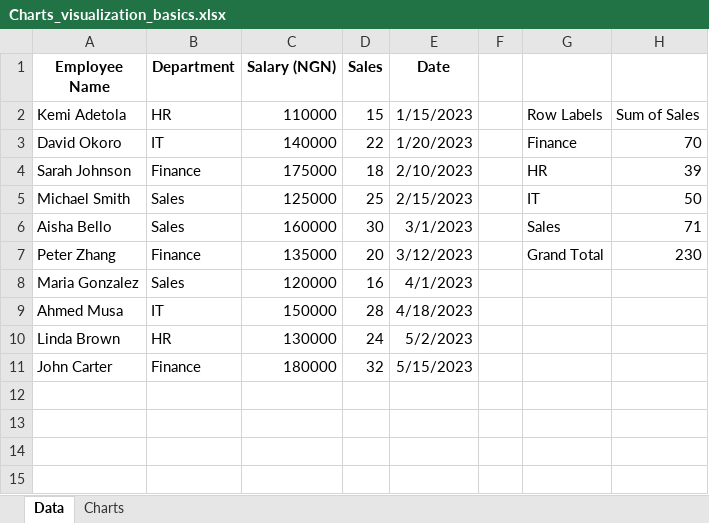
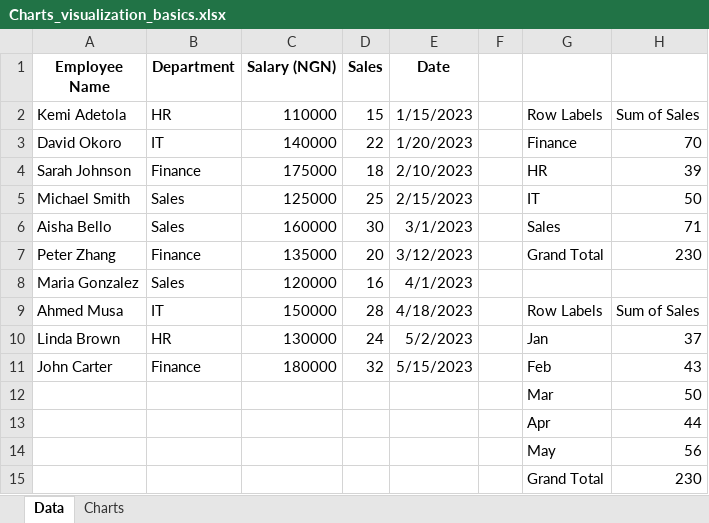
Before and after one commit to HerryTech/Excel-from-scratch, an Excel workbook: stage_1/Charts_Visualization_Basics/Charts_visualization_basics.xlsx, sheet Data, drawn as a sheet; values as stored, in another font and other column widths than the file's, no borders; the diff names each change by its address in the sheet, - before the commit and + after, or states it on an @@ line.

Commit message:
Update file

```diff
--- a/stage_1/Charts_Visualization_Basics/Charts_visualization_basics.xlsx (sheet Data)
+++ b/stage_1/Charts_Visualization_Basics/Charts_visualization_basics.xlsx (sheet Data)
-G9: (empty)
+G9: Row Labels
-H9: (empty)
+H9: Sum of Sales
-G10: (empty)
+G10: Jan
-H10: (empty)
+H10: 37
-G11: (empty)
+G11: Feb
-H11: (empty)
+H11: 43
+row 12:  |  |  |  |  |  | Mar | 50
+row 13:  |  |  |  |  |  | Apr | 44
+row 14:  |  |  |  |  |  | May | 56
+row 15:  |  |  |  |  |  | Grand Total | 230
```
Also changed, not shown: charts or pictures.
